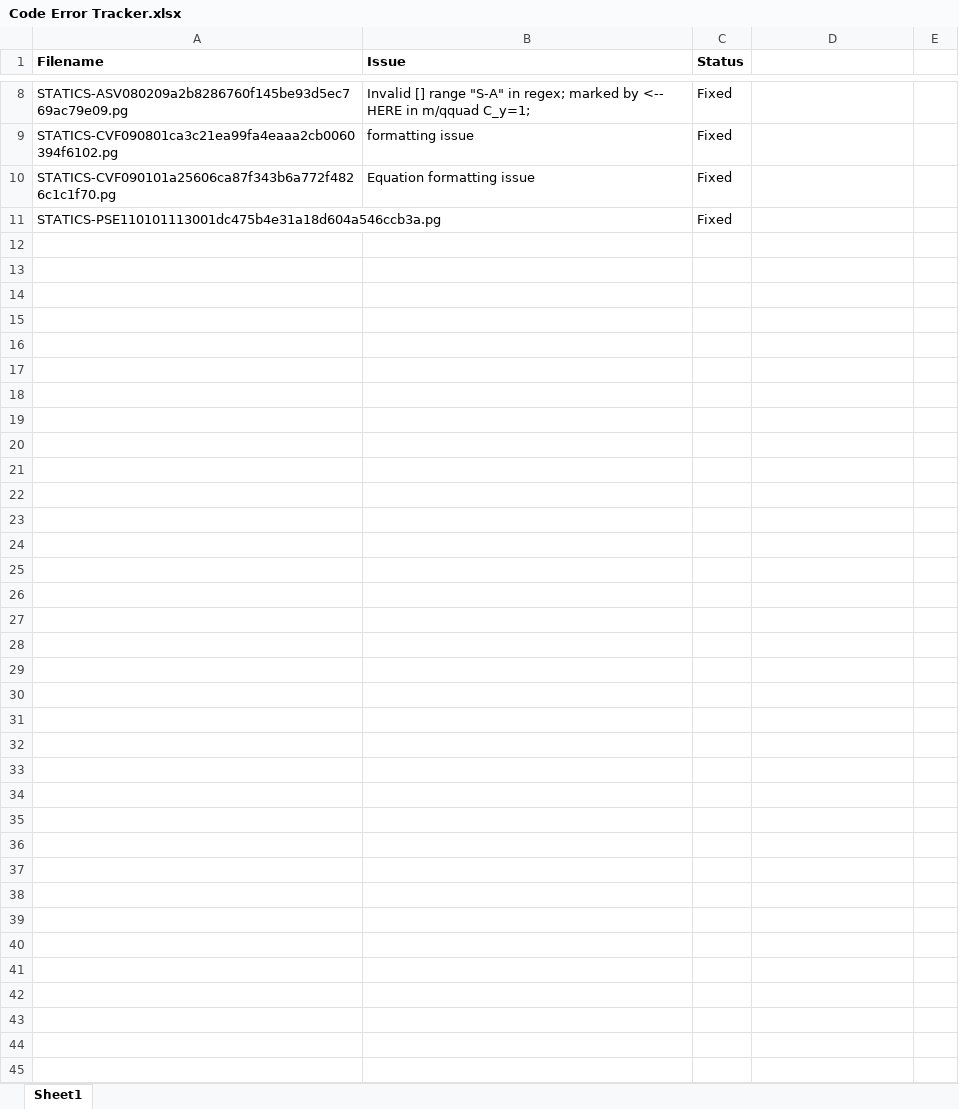
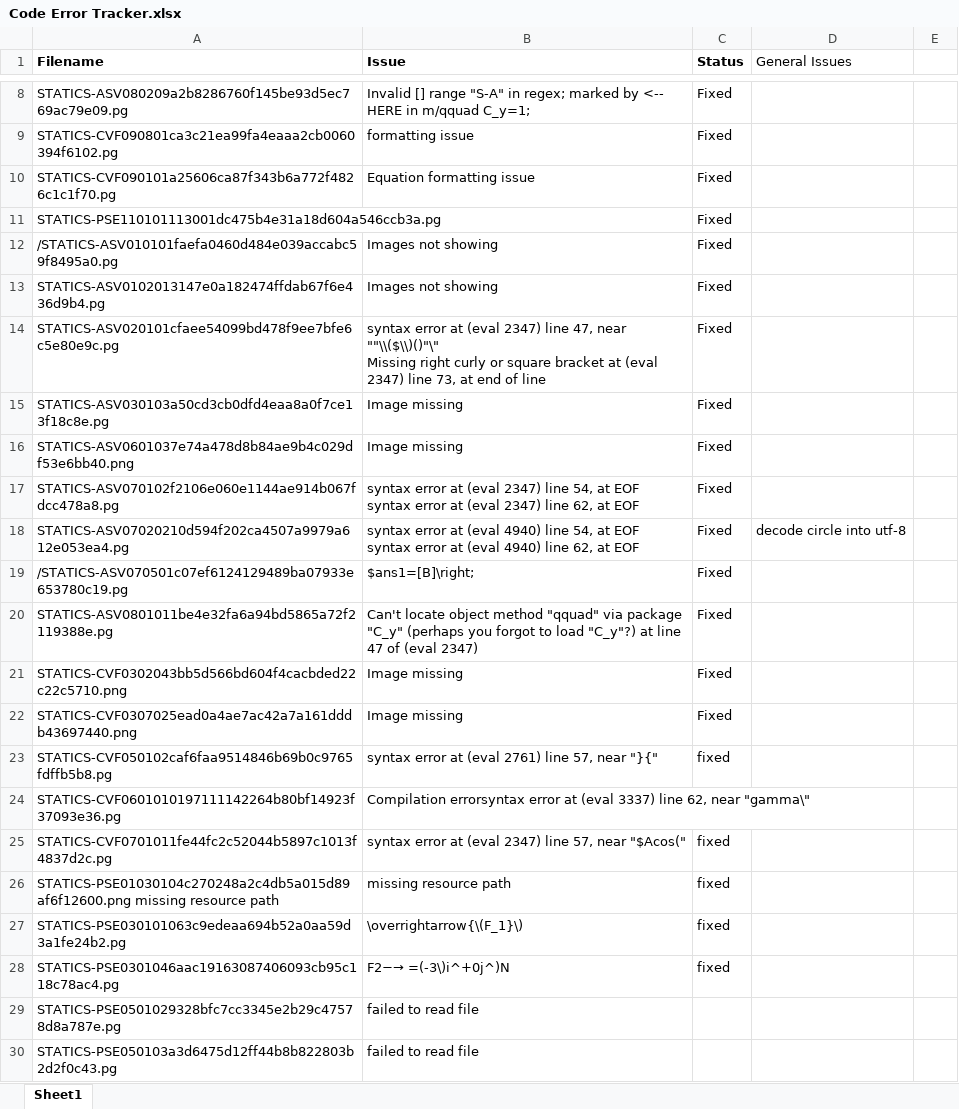
Before and after one commit to ubc-mech2/OER-mechanics-webwork, an Excel workbook: General/Usask Conversion Code/Code Error Tracker.xlsx, sheet Sheet1, drawn as a sheet; only a part is shown, gaps mark what is left out; values as stored, in another font and other column widths than the file's, no borders; conditional formats not drawn; ↵ is a line break in a cell; the diff covers the shown part only; the diff names each change by its address in the sheet, - before the commit and + after, or states it on an @@ line.

Commit message:
Update to Code and Error tracker

```diff
--- a/General/Usask Conversion Code/Code Error Tracker.xlsx (sheet Sheet1)
+++ b/General/Usask Conversion Code/Code Error Tracker.xlsx (sheet Sheet1)
-D1: (empty)
+D1: General Issues
+row 12: /STATICS-ASV010101faefa0460d484e039accabc59f8495a0.pg | Images not showing | Fixed
+row 13: STATICS-ASV0102013147e0a182474ffdab67f6e436d9b4.pg | Images not showing | Fixed
+row 14: STATICS-ASV020101cfaee54099bd478f9ee7bfe6c5e80e9c.pg | syntax error at (eval 2347) line 47, near ""\\($\\)()"\" ↵ Missing right curly or square bracket at (eval 2347) line 73, at end of line | Fixed
+row 15: STATICS-ASV030103a50cd3cb0dfd4eaa8a0f7ce13f18c8e.pg | Image missing | Fixed
+row 16: STATICS-ASV0601037e74a478d8b84ae9b4c029df53e6bb40.png | Image missing | Fixed
+row 17: STATICS-ASV070102f2106e060e1144ae914b067fdcc478a8.pg | syntax error at (eval 2347) line 54, at EOF ↵ syntax error at (eval 2347) line 62, at EOF | Fixed
+row 18: STATICS-ASV07020210d594f202ca4507a9979a612e053ea4.pg | syntax error at (eval 4940) line 54, at EOF ↵ syntax error at (eval 4940) line 62, at EOF | Fixed | decode circle into utf-8
+row 19: /STATICS-ASV070501c07ef6124129489ba07933e653780c19.pg | $ans1=[B]\right; | Fixed
+row 20: STATICS-ASV0801011be4e32fa6a94bd5865a72f2119388e.pg | Can't locate object method "qquad" via package "C_y" (perhaps you forgot to load "C_y"?) at line 47 of (eval 2347) | Fixed
+row 21: STATICS-CVF0302043bb5d566bd604f4cacbded22c22c5710.png | Image missing | Fixed
+row 22: STATICS-CVF0307025ead0a4ae7ac42a7a161dddb43697440.png | Image missing | Fixed
+row 23: STATICS-CVF050102caf6faa9514846b69b0c9765fdffb5b8.pg | syntax error at (eval 2761) line 57, near "}{" | fixed
+row 24: STATICS-CVF0601010197111142264b80bf14923f37093e36.pg | Compilation errorsyntax error at (eval 3337) line 62, near "gamma\"
+row 25: STATICS-CVF0701011fe44fc2c52044b5897c1013f4837d2c.pg | syntax error at (eval 2347) line 57, near "$Acos(" | fixed
+row 26: STATICS-PSE01030104c270248a2c4db5a015d89af6f12600.png missing resource path | missing resource path | fixed
+row 27: STATICS-PSE030101063c9edeaa694b52a0aa59d3a1fe24b2.pg | \overrightarrow{\(F_1}\) | fixed
+row 28: STATICS-PSE0301046aac19163087406093cb95c118c78ac4.pg | F2−→ =(-3\)i^+0j^)N | fixed
+row 29: STATICS-PSE0501029328bfc7cc3345e2b29c47578d8a787e.pg | failed to read file
+row 30: STATICS-PSE050103a3d6475d12ff44b8b822803b2d2f0c43.pg | failed to read file
```
Also changed, not shown: 35 added rows and 3 edited cells elsewhere in this sheet, 2 other files.
